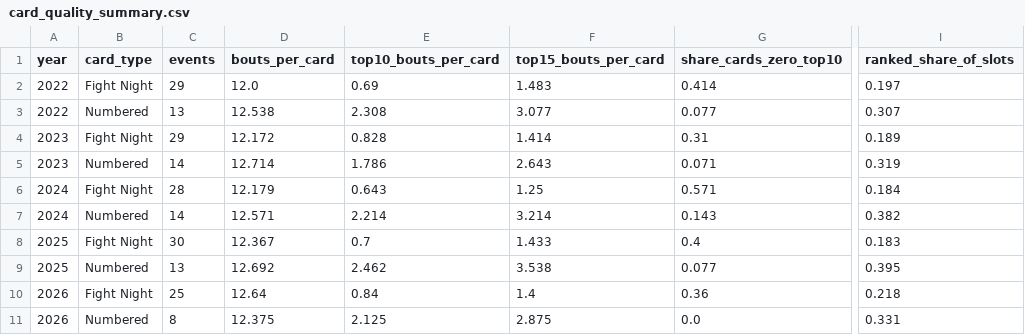
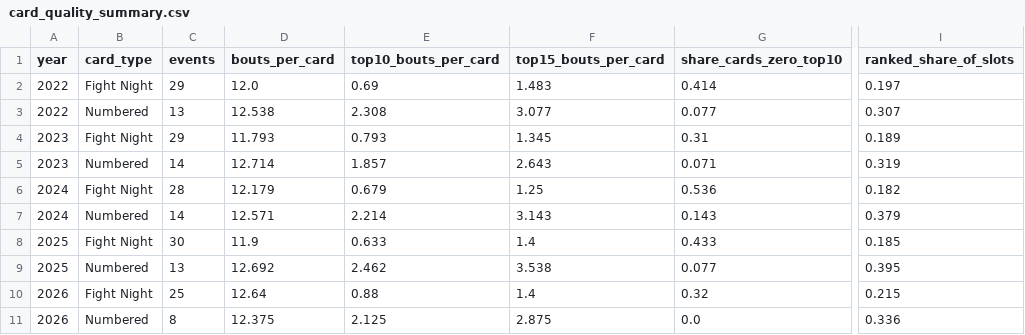
Before and after one commit to braytonsmith-dev/mma-lab, a CSV file: outputs/card_quality_summary.csv, drawn as a sheet; only a part is shown, gaps mark what is left out; the diff names each change by its address in the sheet, - before the commit and + after, or states it on an @@ line.

```diff
--- a/outputs/card_quality_summary.csv
+++ b/outputs/card_quality_summary.csv
-D4 (bouts_per_card): 12.172
+D4 (bouts_per_card): 11.793
-E4 (top10_bouts_per_card): 0.828
+E4 (top10_bouts_per_card): 0.793
-F4 (top15_bouts_per_card): 1.414
+F4 (top15_bouts_per_card): 1.345
-E5 (top10_bouts_per_card): 1.786
+E5 (top10_bouts_per_card): 1.857
-E6 (top10_bouts_per_card): 0.643
+E6 (top10_bouts_per_card): 0.679
-G6 (share_cards_zero_top10): 0.571
+G6 (share_cards_zero_top10): 0.536
-I6 (ranked_share_of_slots): 0.184
+I6 (ranked_share_of_slots): 0.182
-F7 (top15_bouts_per_card): 3.214
+F7 (top15_bouts_per_card): 3.143
-I7 (ranked_share_of_slots): 0.382
+I7 (ranked_share_of_slots): 0.379
-D8 (bouts_per_card): 12.367
+D8 (bouts_per_card): 11.9
-E8 (top10_bouts_per_card): 0.7
+E8 (top10_bouts_per_card): 0.633
-F8 (top15_bouts_per_card): 1.433
+F8 (top15_bouts_per_card): 1.4
-G8 (share_cards_zero_top10): 0.4
+G8 (share_cards_zero_top10): 0.433
-I8 (ranked_share_of_slots): 0.183
+I8 (ranked_share_of_slots): 0.185
-E10 (top10_bouts_per_card): 0.84
+E10 (top10_bouts_per_card): 0.88
-G10 (share_cards_zero_top10): 0.36
+G10 (share_cards_zero_top10): 0.32
-I10 (ranked_share_of_slots): 0.218
+I10 (ranked_share_of_slots): 0.215
-I11 (ranked_share_of_slots): 0.331
+I11 (ranked_share_of_slots): 0.336
```
Also changed, not shown: outputs/calibration_test_2020_2026.csv, outputs/card_quality_events.csv, 20 other files.
